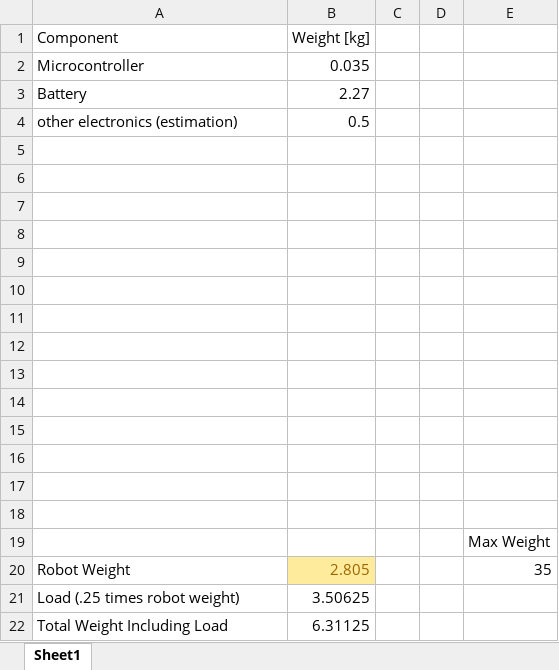
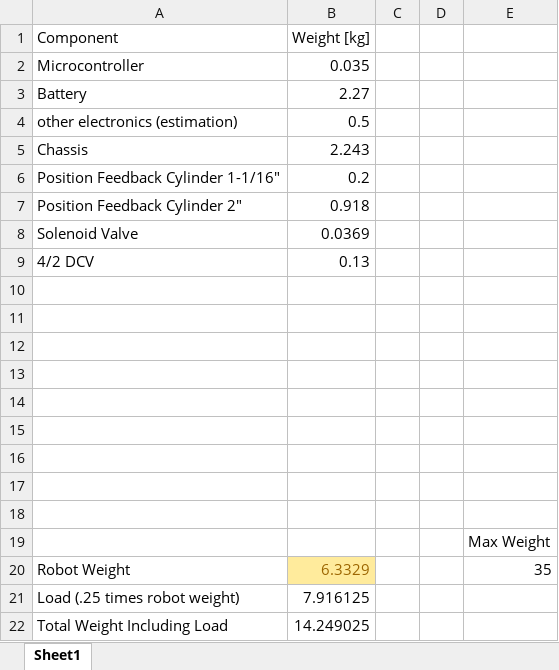
Before and after one commit to Logiant/AgileRoboticControls, an Excel workbook: Design/Weight List.xlsx, sheet Sheet1, drawn as a sheet; values as stored, in another font and other column widths than the file's, no borders; the diff names each change by its address in the sheet, - before the commit and + after, or states it on an @@ line.

Commit message:
Memo and TODO list update
Updated the memo, TODO list, and Weight List with the information I had.

```diff
--- a/Design/Weight List.xlsx (sheet Sheet1)
+++ b/Design/Weight List.xlsx (sheet Sheet1)
-row 5: (empty)
+row 5: Chassis | 2.243
-row 6: (empty)
+row 6: Position Feedback Cylinder 1-1/16" | 0.2
-row 7: (empty)
+row 7: Position Feedback Cylinder 2" | 0.918
-row 8: (empty)
+row 8: Solenoid Valve | 0.0369
-row 9: (empty)
+row 9: 4/2 DCV | 0.13
-B20 (Weight [kg]): 2.805
+B20 (Weight [kg]): 6.3329
-B21 (Weight [kg]): 3.50625
+B21 (Weight [kg]): 7.916125
-B22 (Weight [kg]): 6.31125
+B22 (Weight [kg]): 14.249025
```
Also changed, not shown: Documentation/TODO List Winter.xlsx, 1 other file.
